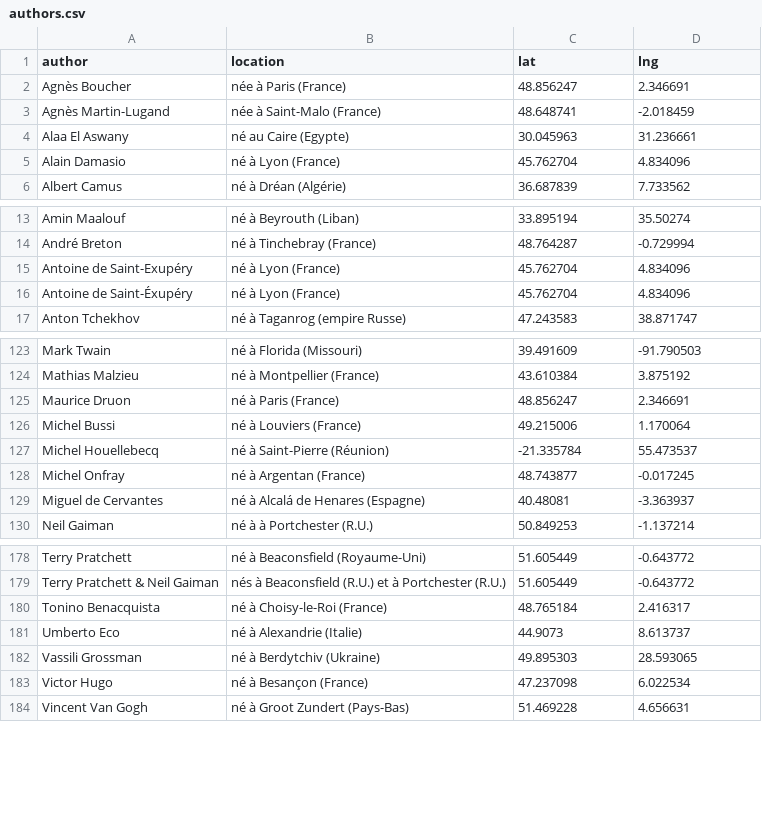
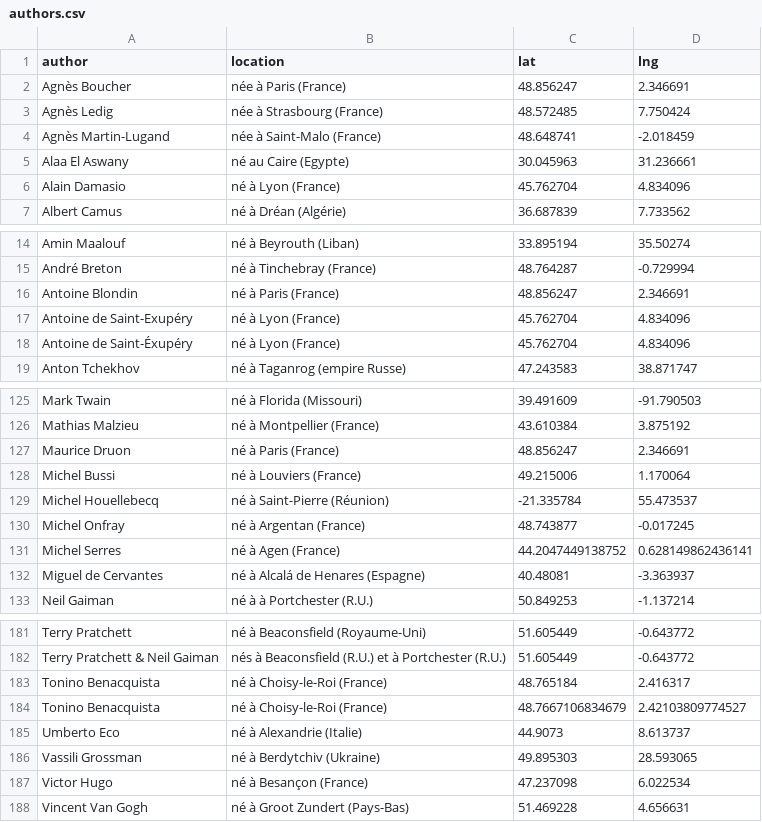
Before and after one commit to neocarto/mapquote, a CSV file: data/authors.csv, drawn as a sheet; only a part is shown, gaps mark what is left out; the diff names each change by its address in the sheet, - before the commit and + after, or states it on an @@ line.

```diff
--- a/data/authors.csv
+++ b/data/authors.csv
+row 3: Agnès Ledig | née à Strasbourg (France) | 48.572485 | 7.750424
+row 16: Antoine Blondin | né à Paris (France) | 48.856247 | 2.346691
+row 131: Michel Serres | né à Agen (France) | 44.2047449138752 | 0.628149862436141
+row 184: Tonino Benacquista | né à Choisy-le-Roi (France) | 48.7667106834679 | 2.42103809774527
```
Also changed, not shown: 3 other files.
